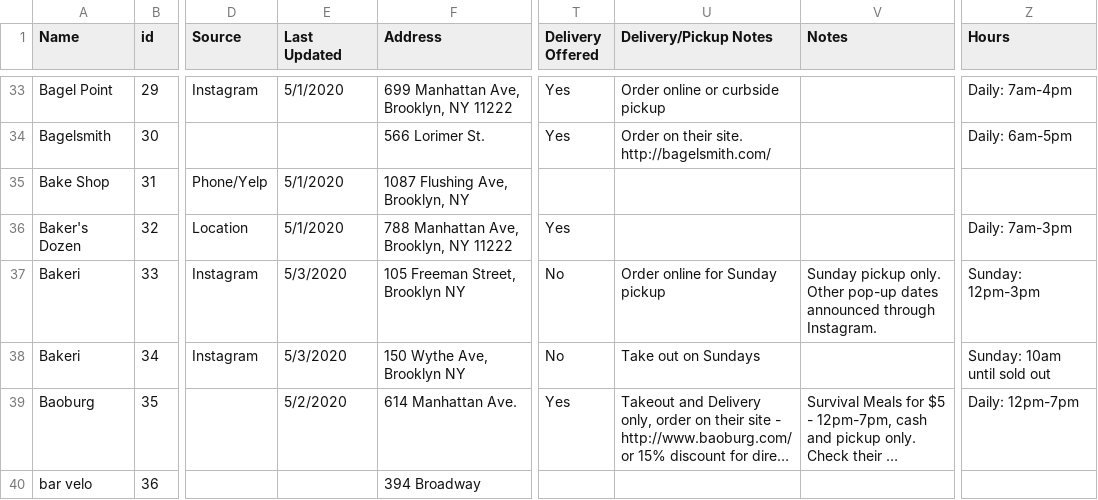
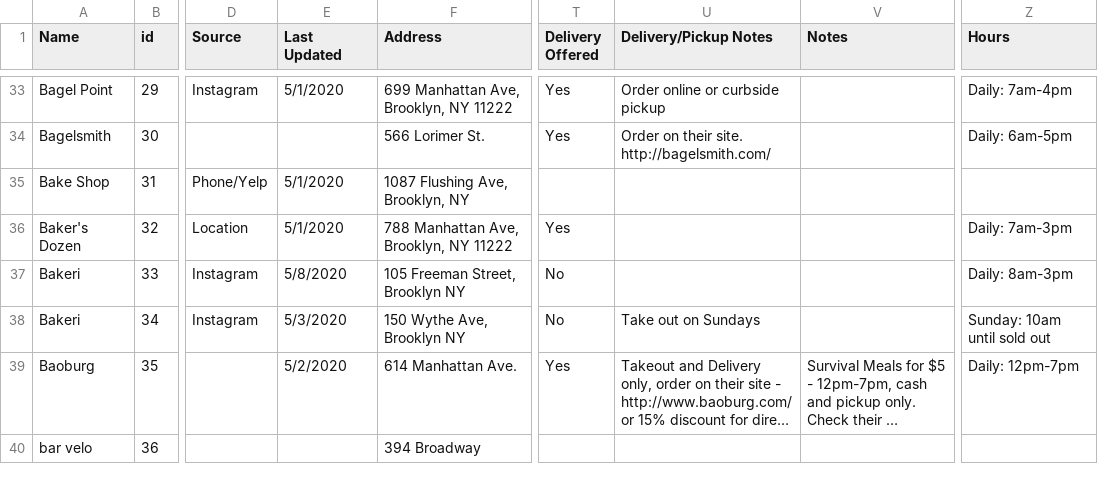
Before and after one commit to yizongk/whats-open-north-brooklyn, a CSV file: data/all.csv, drawn as a sheet; only a part is shown, gaps mark what is left out; long unchanged cells end in …; the diff covers the shown part only; the diff names each change by its address in the sheet, - before the commit and + after, or states it on an @@ line.

Commit message:
Update Airtable

```diff
--- a/data/all.csv
+++ b/data/all.csv
-E37 (Last Updated): 5/3/2020
+E37 (Last Updated): 5/8/2020
-U37 (Delivery/Pickup Notes): Order online for Sunday pickup
+U37 (Delivery/Pickup Notes): (empty)
-V37 (Notes): Sunday pickup only. Other pop-up dates announced through Instagram.
+V37 (Notes): (empty)
-Z37 (Hours): Sunday: 12pm-3pm
+Z37 (Hours): Daily: 8am-3pm
```
Also changed, not shown: 2 added rows and 5 edited cells elsewhere in this file.
